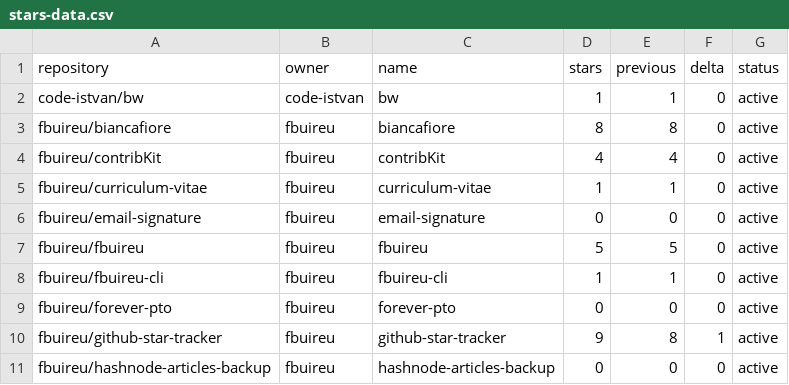
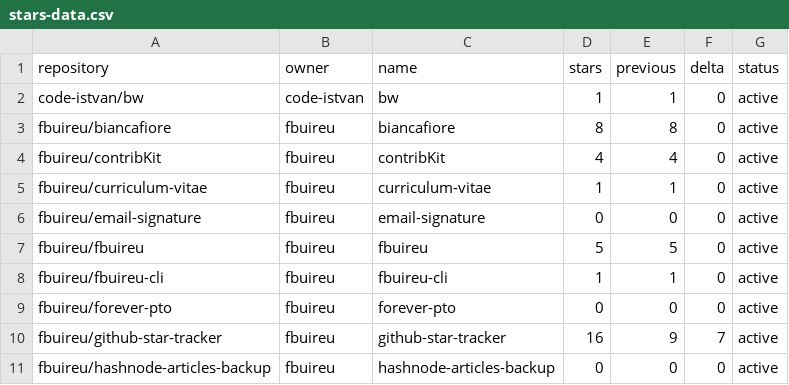
Before and after one commit to fbuireu/fbuireu, a CSV file: stars-data.csv, drawn as a sheet.

```diff
--- a/stars-data.csv
+++ b/stars-data.csv
@@ -9,3 +9,3 @@ fbuireu/fbuireu-cli,fbuireu,fbuireu-cli,1,1,0,active
 fbuireu/forever-pto,fbuireu,forever-pto,0,0,0,active
-fbuireu/github-star-tracker,fbuireu,github-star-tracker,9,8,1,active
+fbuireu/github-star-tracker,fbuireu,github-star-tracker,16,9,7,active
 fbuireu/hashnode-articles-backup,fbuireu,hashnode-articles-backup,0,0,0,active
```
Also changed, not shown: 13 other files.
